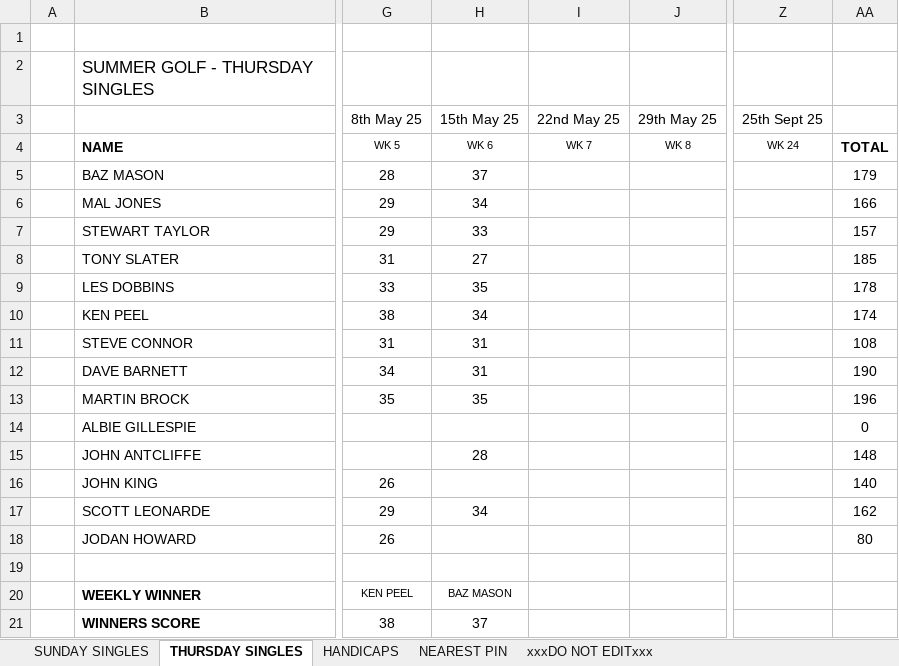
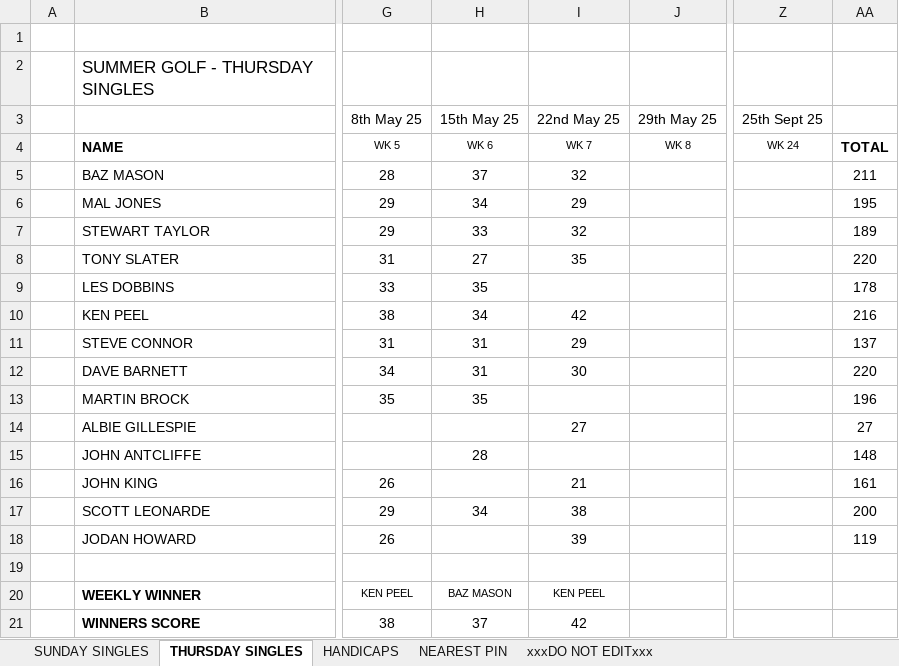
Before and after one commit to stateside2/golf-comp, an Excel workbook: data/SUMMER GOLF 2025.xlsx, sheet THURSDAY SINGLES, drawn as a sheet; only a part is shown, gaps mark what is left out; values as stored, in another font and other column widths than the file's, no borders; charts and pictures not drawn; the diff names each change by its address in the sheet, - before the commit and + after, or states it on an @@ line.

```diff
--- a/data/SUMMER GOLF 2025.xlsx (sheet THURSDAY SINGLES)
+++ b/data/SUMMER GOLF 2025.xlsx (sheet THURSDAY SINGLES)
-I5 (22nd May 25): (empty)
+I5 (22nd May 25): 32
-AA5: 179
+AA5: 211
-I6 (22nd May 25): (empty)
+I6 (22nd May 25): 29
-AA6: 166
+AA6: 195
-I7 (22nd May 25): (empty)
+I7 (22nd May 25): 32
-AA7: 157
+AA7: 189
-I8 (22nd May 25): (empty)
+I8 (22nd May 25): 35
-AA8: 185
+AA8: 220
-I10 (22nd May 25): (empty)
+I10 (22nd May 25): 42
-AA10: 174
+AA10: 216
-I11 (22nd May 25): (empty)
+I11 (22nd May 25): 29
-AA11: 108
+AA11: 137
-I12 (22nd May 25): (empty)
+I12 (22nd May 25): 30
-AA12: 190
+AA12: 220
-I14 (22nd May 25): (empty)
+I14 (22nd May 25): 27
-AA14: 0
+AA14: 27
-I16 (22nd May 25): (empty)
+I16 (22nd May 25): 21
-AA16: 140
+AA16: 161
-I17 (22nd May 25): (empty)
+I17 (22nd May 25): 38
-AA17: 162
+AA17: 200
-I18 (22nd May 25): (empty)
+I18 (22nd May 25): 39
-AA18: 80
+AA18: 119
-I20 (22nd May 25): (empty)
+I20 (22nd May 25): KEN PEEL
-I21 (22nd May 25): (empty)
+I21 (22nd May 25): 42
```
Also changed, not shown: sheet SUNDAY SINGLES, sheet HANDICAPS, sheet xxxDO NOT EDITxxx, sheet NEAREST PIN, formulas that keep their value, 3 other files.
